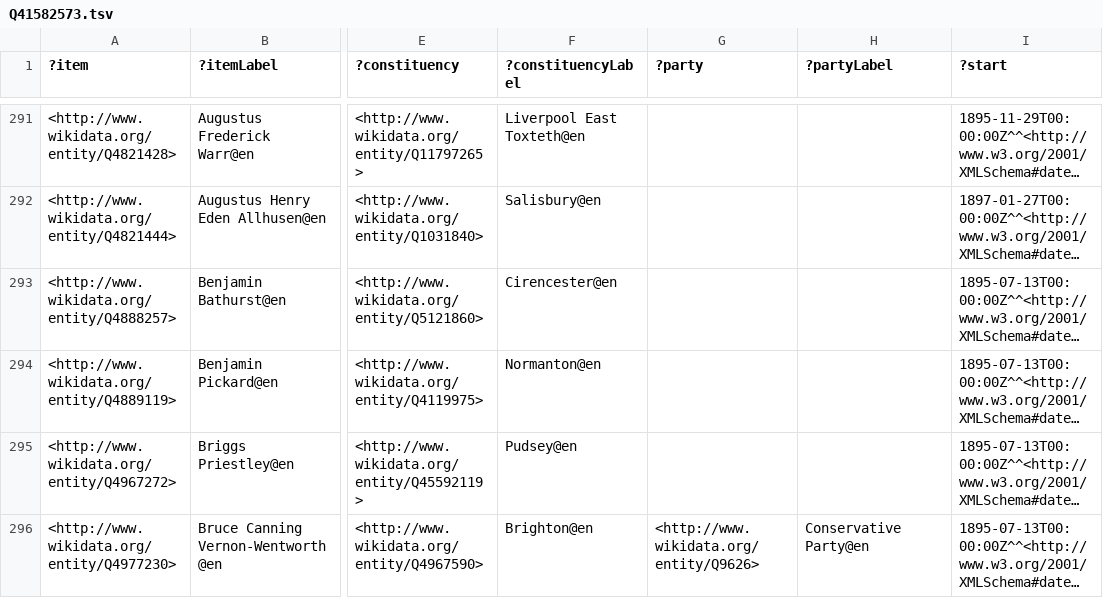
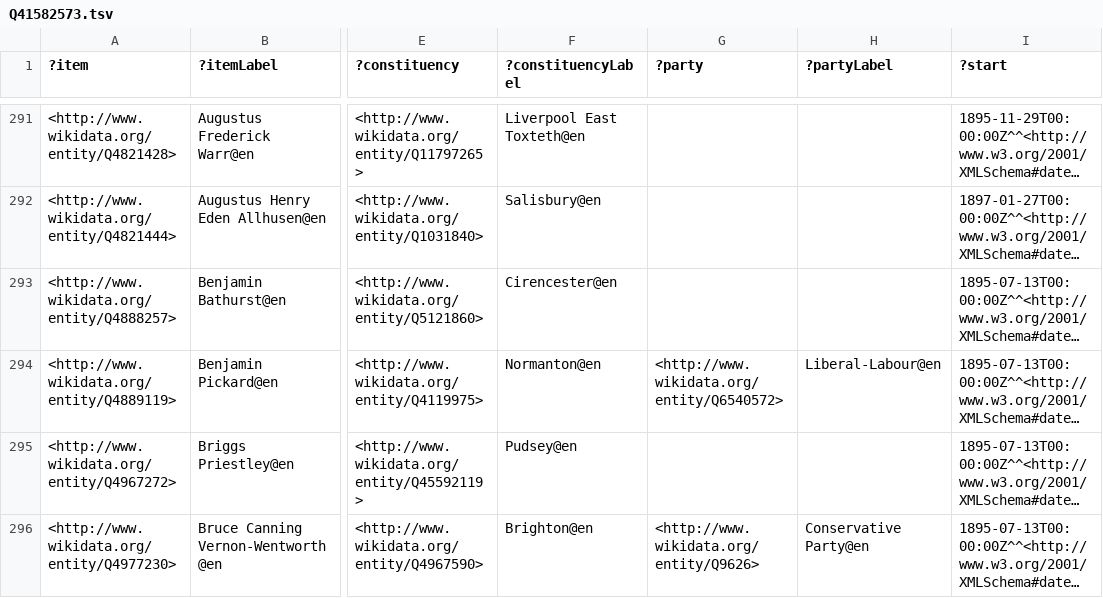
Before and after one commit to generalist/parliament, a TSV file: Q41582573.tsv, drawn as a sheet; only a part is shown, gaps mark what is left out; long unchanged cells end in …; the diff names each change by its address in the sheet, - before the commit and + after, or states it on an @@ line.

```diff
--- a/Q41582573.tsv
+++ b/Q41582573.tsv
-G294 (?party): (empty)
+G294 (?party): <http://www.wikidata.org/entity/Q6540572>
-H294 (?partyLabel): (empty)
+H294 (?partyLabel): Liberal-Labour@en
```
Also changed, not shown: Q41582568.tsv, Q41582570.tsv, 11 other files.
